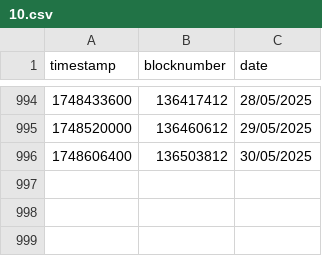
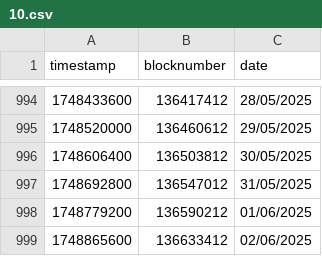
Before and after one commit to yearn/ydaemon, a CSV file: data/blocktime/10.csv, drawn as a sheet; only a part is shown, gaps mark what is left out.

```diff
--- a/data/blocktime/10.csv
+++ b/data/blocktime/10.csv
@@ -996 +996,4 @@ timestamp,blocknumber,date
 1748606400,136503812,30/05/2025
+1748692800,136547012,31/05/2025
+1748779200,136590212,01/06/2025
+1748865600,136633412,02/06/2025
```
Also changed, not shown: data/blocktime/1.csv, data/blocktime/100.csv, 28 other files.
